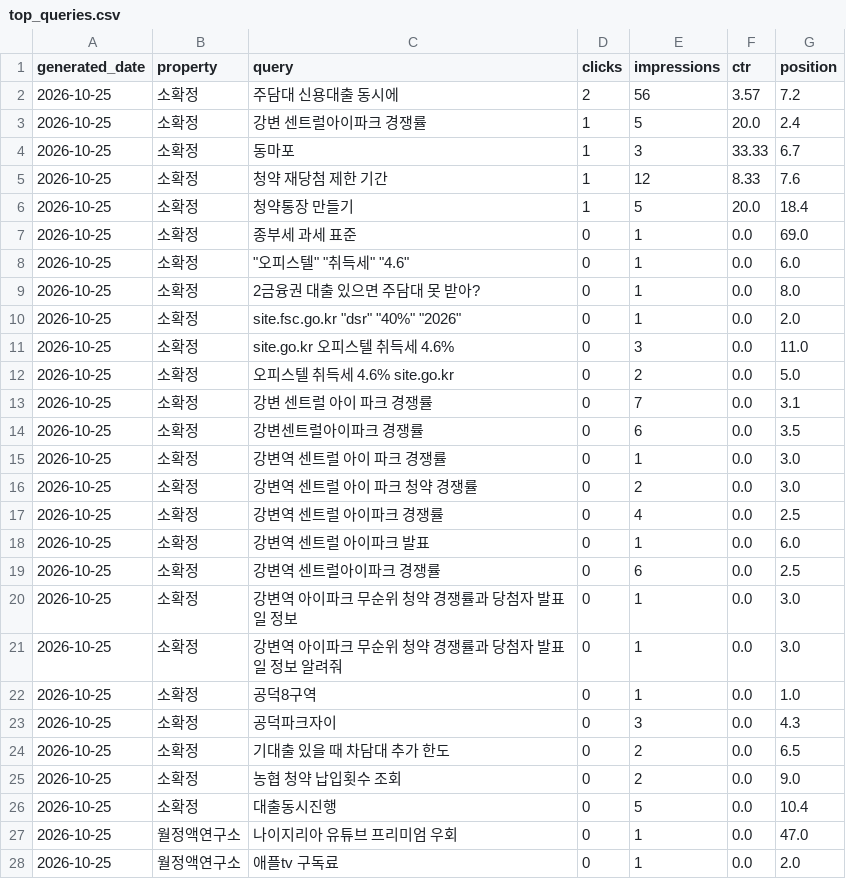
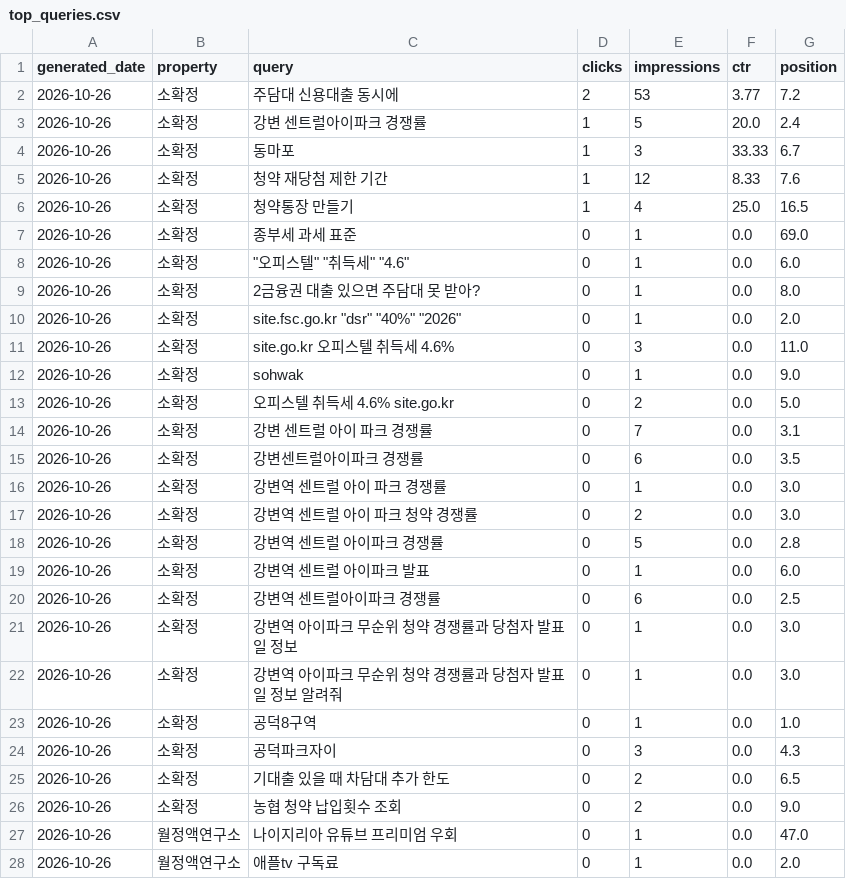
Before and after one commit to shincool/blog-seo-dashboard, a CSV file: results/top_queries.csv, drawn as a sheet; only a part is shown; the diff covers the shown part only.

```diff
--- a/results/top_queries.csv
+++ b/results/top_queries.csv
@@ -1,28 +1,28 @@
 generated_date,property,query,clicks,impressions,ctr,position
-2026-10-25,소확정,주담대 신용대출 동시에,2,56,3.57,7.2
-2026-10-25,소확정,강변 센트럴아이파크 경쟁률,1,5,20.0,2.4
-2026-10-25,소확정,동마포,1,3,33.33,6.7
-2026-10-25,소확정,청약 재당첨 제한 기간,1,12,8.33,7.6
-2026-10-25,소확정,청약통장 만들기,1,5,20.0,18.4
-2026-10-25,소확정,종부세 과세 표준,0,1,0.0,69.0
-2026-10-25,소확정,"""오피스텔"" ""취득세"" ""4.6""",0,1,0.0,6.0
-2026-10-25,소확정,2금융권 대출 있으면 주담대 못 받아?,0,1,0.0,8.0
-2026-10-25,소확정,"site.fsc.go.kr ""dsr"" ""40%"" ""2026""",0,1,0.0,2.0
-2026-10-25,소확정,site.go.kr 오피스텔 취득세 4.6%,0,3,0.0,11.0
-2026-10-25,소확정,오피스텔 취득세 4.6% site.go.kr,0,2,0.0,5.0
-2026-10-25,소확정,강변 센트럴 아이 파크 경쟁률,0,7,0.0,3.1
-2026-10-25,소확정,강변센트럴아이파크 경쟁률,0,6,0.0,3.5
-2026-10-25,소확정,강변역 센트럴 아이 파크 경쟁률,0,1,0.0,3.0
-2026-10-25,소확정,강변역 센트럴 아이 파크 청약 경쟁률,0,2,0.0,3.0
-2026-10-25,소확정,강변역 센트럴 아이파크 경쟁률,0,4,0.0,2.5
-2026-10-25,소확정,강변역 센트럴 아이파크 발표,0,1,0.0,6.0
-2026-10-25,소확정,강변역 센트럴아이파크 경쟁률,0,6,0.0,2.5
-2026-10-25,소확정,강변역 아이파크 무순위 청약 경쟁률과 당첨자 발표일 정보,0,1,0.0,3.0
-2026-10-25,소확정,강변역 아이파크 무순위 청약 경쟁률과 당첨자 발표일 정보 알려줘,0,1,0.0,3.0
-2026-10-25,소확정,공덕8구역,0,1,0.0,1.0
-2026-10-25,소확정,공덕파크자이,0,3,0.0,4.3
-2026-10-25,소확정,기대출 있을 때 차담대 추가 한도,0,2,0.0,6.5
-2026-10-25,소확정,농협 청약 납입횟수 조회,0,2,0.0,9.0
-2026-10-25,소확정,대출동시진행,0,5,0.0,10.4
-2026-10-25,월정액연구소,나이지리아 유튜브 프리미엄 우회,0,1,0.0,47.0
-2026-10-25,월정액연구소,애플tv 구독료,0,1,0.0,2.0
+2026-10-26,소확정,주담대 신용대출 동시에,2,53,3.77,7.2
+2026-10-26,소확정,강변 센트럴아이파크 경쟁률,1,5,20.0,2.4
+2026-10-26,소확정,동마포,1,3,33.33,6.7
+2026-10-26,소확정,청약 재당첨 제한 기간,1,12,8.33,7.6
+2026-10-26,소확정,청약통장 만들기,1,4,25.0,16.5
+2026-10-26,소확정,종부세 과세 표준,0,1,0.0,69.0
+2026-10-26,소확정,"""오피스텔"" ""취득세"" ""4.6""",0,1,0.0,6.0
+2026-10-26,소확정,2금융권 대출 있으면 주담대 못 받아?,0,1,0.0,8.0
+2026-10-26,소확정,"site.fsc.go.kr ""dsr"" ""40%"" ""2026""",0,1,0.0,2.0
+2026-10-26,소확정,site.go.kr 오피스텔 취득세 4.6%,0,3,0.0,11.0
+2026-10-26,소확정,sohwak,0,1,0.0,9.0
+2026-10-26,소확정,오피스텔 취득세 4.6% site.go.kr,0,2,0.0,5.0
+2026-10-26,소확정,강변 센트럴 아이 파크 경쟁률,0,7,0.0,3.1
+2026-10-26,소확정,강변센트럴아이파크 경쟁률,0,6,0.0,3.5
+2026-10-26,소확정,강변역 센트럴 아이 파크 경쟁률,0,1,0.0,3.0
+2026-10-26,소확정,강변역 센트럴 아이 파크 청약 경쟁률,0,2,0.0,3.0
+2026-10-26,소확정,강변역 센트럴 아이파크 경쟁률,0,5,0.0,2.8
+2026-10-26,소확정,강변역 센트럴 아이파크 발표,0,1,0.0,6.0
+2026-10-26,소확정,강변역 센트럴아이파크 경쟁률,0,6,0.0,2.5
+2026-10-26,소확정,강변역 아이파크 무순위 청약 경쟁률과 당첨자 발표일 정보,0,1,0.0,3.0
+2026-10-26,소확정,강변역 아이파크 무순위 청약 경쟁률과 당첨자 발표일 정보 알려줘,0,1,0.0,3.0
+2026-10-26,소확정,공덕8구역,0,1,0.0,1.0
+2026-10-26,소확정,공덕파크자이,0,3,0.0,4.3
+2026-10-26,소확정,기대출 있을 때 차담대 추가 한도,0,2,0.0,6.5
+2026-10-26,소확정,농협 청약 납입횟수 조회,0,2,0.0,9.0
+2026-10-26,월정액연구소,나이지리아 유튜브 프리미엄 우회,0,1,0.0,47.0
+2026-10-26,월정액연구소,애플tv 구독료,0,1,0.0,2.0
```
Also changed, not shown: 1 added row, 1 removed row and 36 edited cells elsewhere in this file, results/daily_summary.csv.
